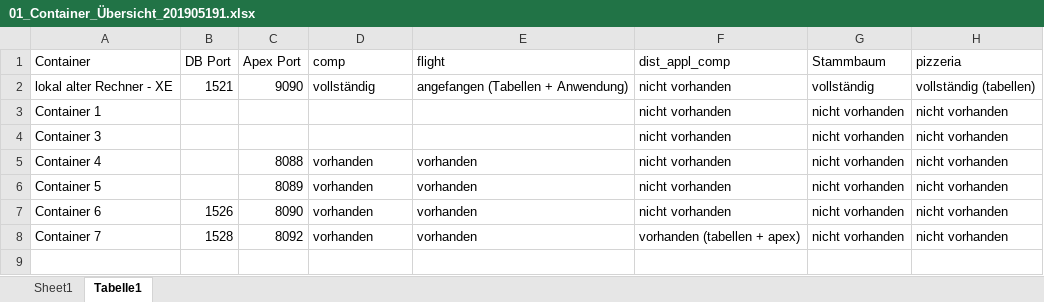
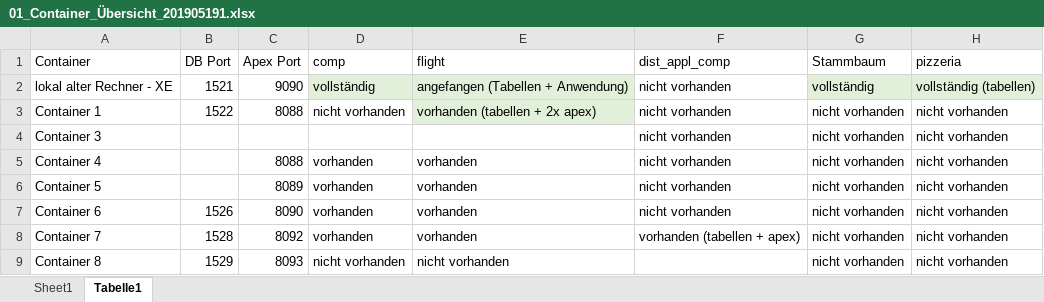
Before and after one commit to anneri51/allgemein, an Excel workbook: 01_Exceltabellen/01_Übersichten/01_Container_Übersicht_201905191.xlsx, sheet Tabelle1, drawn as a sheet; values as stored, in another font and other column widths than the file's, no borders; the diff names each change by its address in the sheet, - before the commit and + after, or states it on an @@ line.

Commit message:
Anforderungen

```diff
--- a/01_Exceltabellen/01_Übersichten/01_Container_Übersicht_201905191.xlsx (sheet Tabelle1)
+++ b/01_Exceltabellen/01_Übersichten/01_Container_Übersicht_201905191.xlsx (sheet Tabelle1)
-D2:E2 fill: none
+D2:E2 fill: #E2F0D9
-G2:H2 fill: none
+G2:H2 fill: #E2F0D9
-B3 (DB Port): (empty)
+B3 (DB Port): 1522
-C3 (Apex Port): (empty)
+C3 (Apex Port): 8088
-D3 (comp): (empty)
+D3 (comp): nicht vorhanden
-E3 (flight): (empty)
+E3 (flight): vorhanden (tabellen + 2x apex)
-E3 fill: none
+E3 fill: #E2F0D9
+row 9: Container 8 | 1529 | 8093 | nicht vorhanden | nicht vorhanden |  | nicht vorhanden | nicht vorhanden
```
